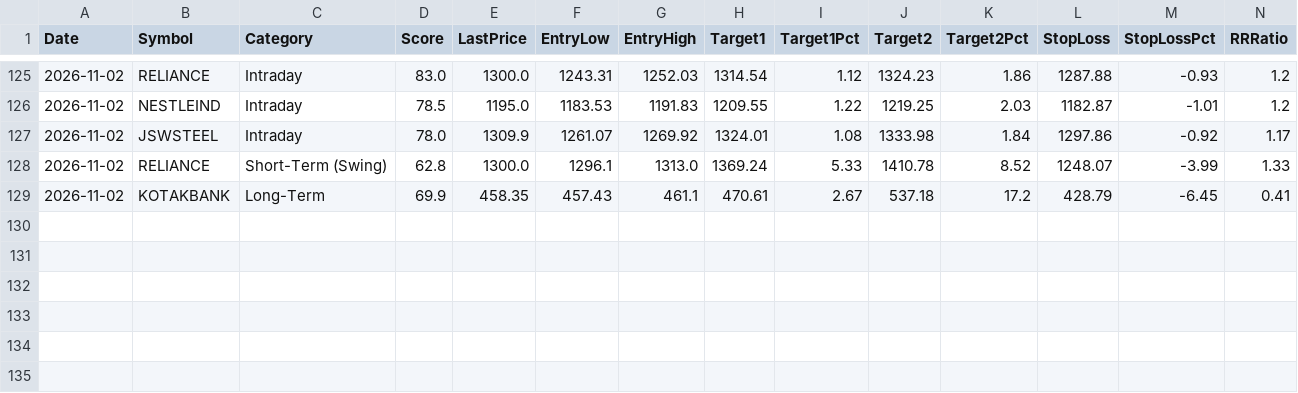
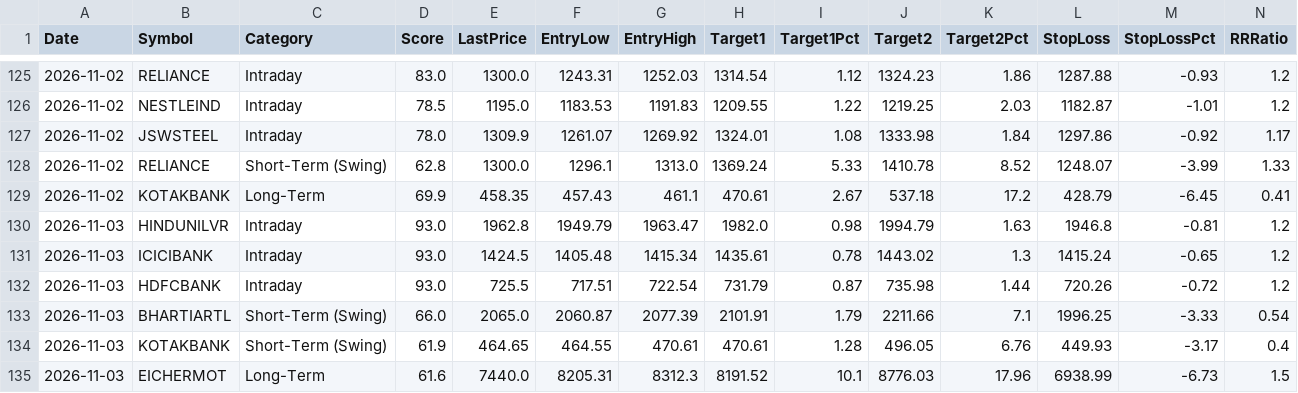
Before and after one commit to Shiva-maker-data/Shiva-Projects, a CSV file: tracking/daily_suggestions.csv, drawn as a sheet; only a part is shown, gaps mark what is left out; rows hold the shown columns only; the diff names each change by its address in the sheet, - before the commit and + after, or states it on an @@ line.

```diff
--- a/tracking/daily_suggestions.csv
+++ b/tracking/daily_suggestions.csv
+row 130: 2026-11-03 | HINDUNILVR | Intraday | 93.0 | 1962.8 | 1949.79 | 1963.47 | 1982.0 | 0.98 | 1994.79 | 1.63 | 1946.8 | -0.81 | 1.2
+row 131: 2026-11-03 | ICICIBANK | Intraday | 93.0 | 1424.5 | 1405.48 | 1415.34 | 1435.61 | 0.78 | 1443.02 | 1.3 | 1415.24 | -0.65 | 1.2
+row 132: 2026-11-03 | HDFCBANK | Intraday | 93.0 | 725.5 | 717.51 | 722.54 | 731.79 | 0.87 | 735.98 | 1.44 | 720.26 | -0.72 | 1.2
+row 133: 2026-11-03 | BHARTIARTL | Short-Term (Swing) | 66.0 | 2065.0 | 2060.87 | 2077.39 | 2101.91 | 1.79 | 2211.66 | 7.1 | 1996.25 | -3.33 | 0.54
+row 134: 2026-11-03 | KOTAKBANK | Short-Term (Swing) | 61.9 | 464.65 | 464.55 | 470.61 | 470.61 | 1.28 | 496.05 | 6.76 | 449.93 | -3.17 | 0.4
+row 135: 2026-11-03 | EICHERMOT | Long-Term | 61.6 | 7440.0 | 8205.31 | 8312.3 | 8191.52 | 10.1 | 8776.03 | 17.96 | 6938.99 | -6.73 | 1.5
```
Also changed, not shown: 1 other file.
